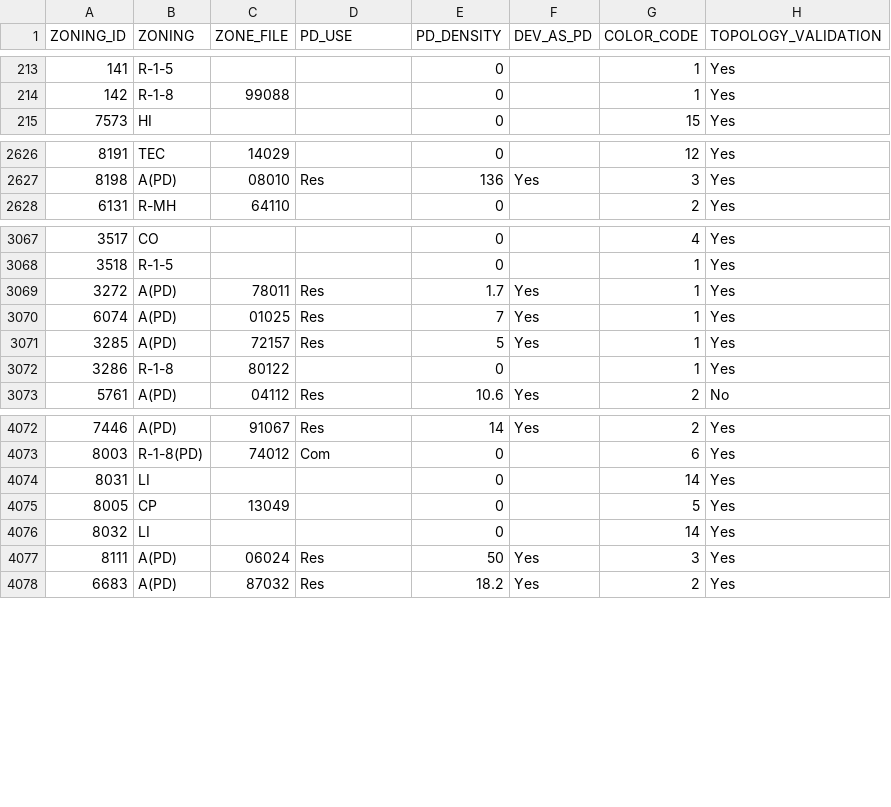
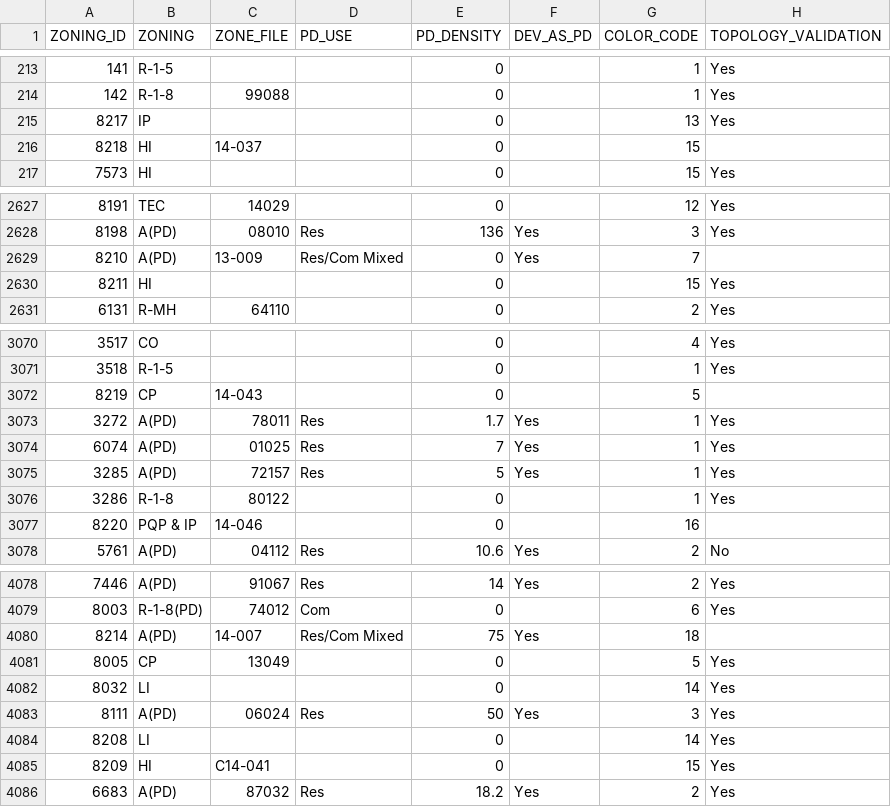
Before and after one commit to sanjosegis/gis-open-data, a CSV file: Zoning/ZONING.csv, drawn as a sheet; only a part is shown, gaps mark what is left out; removed rows and columns are numbered as before the commit, all else as after; the diff covers the shown part only; the diff names each change by its address in the sheet, - before the commit and + after, or states it on an @@ line.

```diff
--- a/Zoning/ZONING.csv
+++ b/Zoning/ZONING.csv
+row 215: 8217 | IP |  |  | 0 |  | 13 | Yes
+row 216: 8218 | HI | 14-037 |  | 0 |  | 15
+row 2629: 8210 | A(PD) | 13-009 | Res/Com Mixed | 0 | Yes | 7
+row 2630: 8211 | HI |  |  | 0 |  | 15 | Yes
+row 3072: 8219 | CP | 14-043 |  | 0 |  | 5
+row 3077: 8220 | PQP & IP | 14-046 |  | 0 |  | 16
-row 4074: 8031 | LI |  |  | 0 |  | 14 | Yes
+row 4080: 8214 | A(PD) | 14-007 | Res/Com Mixed | 75 | Yes | 18
+row 4084: 8208 | LI |  |  | 0 |  | 14 | Yes
+row 4085: 8209 | HI | C14-041 |  | 0 |  | 15 | Yes
```
Also changed, not shown: 3 added rows, 2 removed rows and 9 edited cells elsewhere in this file, Storm_Sewer/Storm_Outfall.csv, Storm_Sewer/Storm_Overland_Drain.csv, 55 other files.
